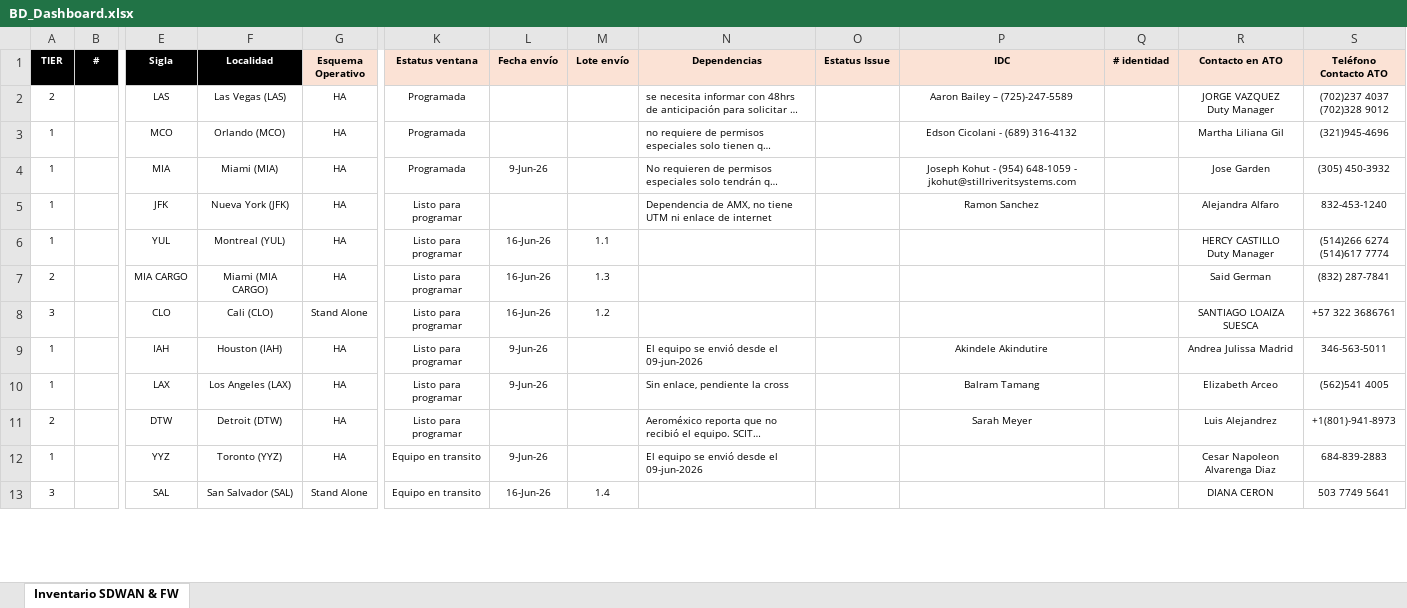
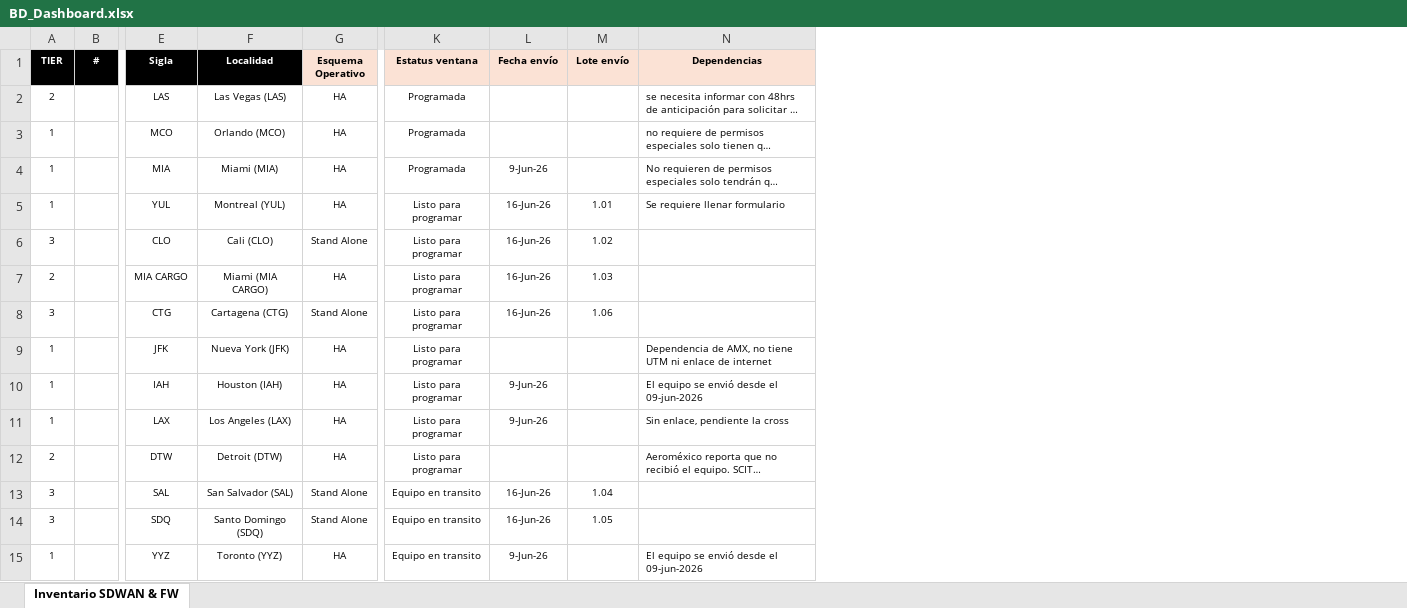
Before and after one commit to kire1981/SCITUM-AMX, an Excel workbook: archivos/BD_Dashboard.xlsx, sheet Inventario SDWAN & FW, drawn as a sheet; only a part is shown, gaps mark what is left out; long unchanged cells end in …; values as stored, in another font and other column widths than the file's, no borders; conditional formats not drawn; removed rows and columns are numbered as before the commit, all else as after; rows hold the shown columns only; ↵ is a line break in a cell; the diff covers the shown part only; the diff names each change by its address in the sheet, - before the commit and + after, or states it on an @@ line.

```diff
--- a/archivos/BD_Dashboard.xlsx (sheet Inventario SDWAN & FW)
+++ b/archivos/BD_Dashboard.xlsx (sheet Inventario SDWAN & FW)
-column O (Estatus Issue), empty
-column P (IDC), rows 2-5: Aaron Bailey – (725)-247-5589 | Edson Cicolani - (689) 316-4132 | Joseph Kohut - (954) 648-1059 - jkohut@stillriveritsystems.com | Ramon Sanchez; rows 9-11: Akindele Akindutire | Balram Tamang | Sarah Meyer
-column Q (# identidad), empty
-column R (Contacto en ATO), rows 2-5: JORGE VAZQUEZ ↵ Duty Manager | Martha Liliana Gil | Jose Garden | Alejandra Alfaro; rows 9-12: Andrea Julissa Madrid | Elizabeth Arceo | Luis Alejandrez | Cesar Napoleon Alvarenga Diaz
-column S (Teléfono Contacto ATO), rows 2-5: (702)237 4037 ↵ (702)328 9012 | (321)945-4696 | (305) 450-3932 | 832-453-1240; rows 9-12: 346-563-5011 | (562)541 4005 | +1(801)-941-8973 | 684-839-2883
+row 5: 1 |  | YUL | Montreal (YUL) | HA | Listo para programar | 16-Jun-26 | 1.01 | Se requiere llenar formulario
+row 6: 3 |  | CLO | Cali (CLO) | Stand Alone | Listo para programar | 16-Jun-26 | 1.02
+row 7: 2 |  | MIA CARGO | Miami (MIA CARGO) | HA | Listo para programar | 16-Jun-26 | 1.03
+row 8: 3 |  | CTG | Cartagena (CTG) | Stand Alone | Listo para programar | 16-Jun-26 | 1.06
-row 6: 1 |  | YUL | Montreal (YUL) | HA | Listo para programar | 16-Jun-26 | 1.1 |  |  |  |  | HERCY CASTILLO ↵ Duty Manager | (514)266 6274 ↵ (514)617 7774
-row 7: 2 |  | MIA CARGO | Miami (MIA CARGO) | HA | Listo para programar | 16-Jun-26 | 1.3 |  |  |  |  | Said German | (832) 287-7841
-row 8: 3 |  | CLO | Cali (CLO) | Stand Alone | Listo para programar | 16-Jun-26 | 1.2 |  |  |  |  | SANTIAGO LOAIZA SUESCA | +57 322 3686761
+row 13: 3 |  | SAL | San Salvador (SAL) | Stand Alone | Equipo en transito | 16-Jun-26 | 1.04
+row 14: 3 |  | SDQ | Santo Domingo (SDQ) | Stand Alone | Equipo en transito | 16-Jun-26 | 1.05
-row 13: 3 |  | SAL | San Salvador (SAL) | Stand Alone | Equipo en transito | 16-Jun-26 | 1.4 |  |  |  |  | DIANA CERON | 503 7749 5641
```
Also changed, not shown: 10 added rows, 12 removed rows and 10 edited cells elsewhere in this sheet, 4 other files.
